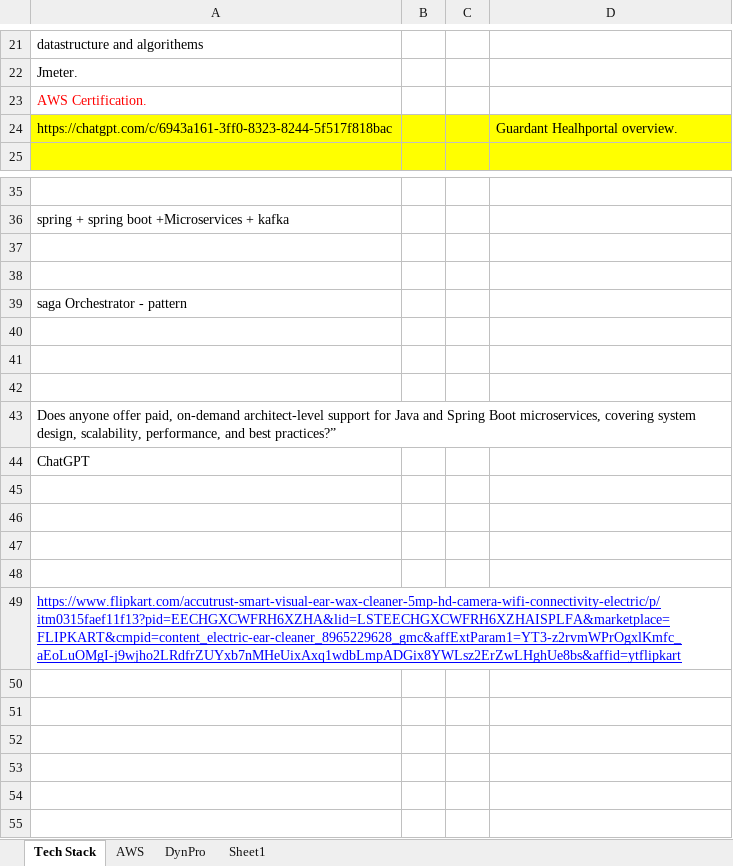
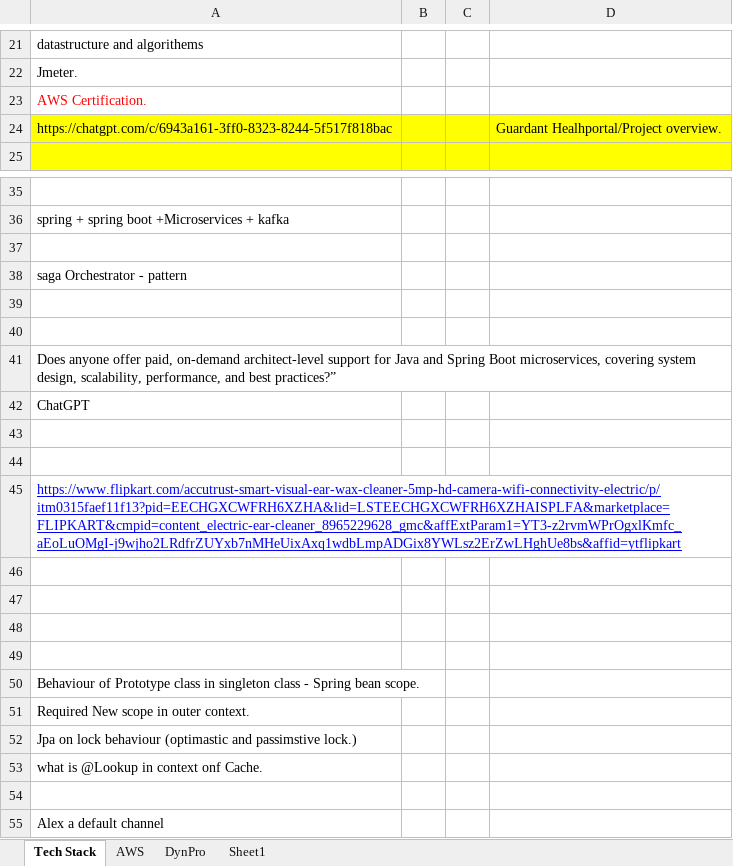
Before and after one commit to T-Gopinath/Docs, an Excel workbook: Lookup.xlsx, sheet Tech Stack, drawn as a sheet; only a part is shown, gaps mark what is left out; values as stored, in another font and other column widths than the file's, no borders; removed rows and columns are numbered as before the commit, all else as after; the diff names each change by its address in the sheet, - before the commit and + after, or states it on an @@ line.

```diff
--- a/Lookup.xlsx (sheet Tech Stack)
+++ b/Lookup.xlsx (sheet Tech Stack)
-D24: Guardant Healhportal overview.
+D24: Guardant Healhportal/Project overview.
-row 38: (empty)
-row 40: (empty)
+row 45: https://www.flipkart.com/accutrust-smart-visual-ear-wax-cleaner-5mp-hd-camera-wifi-connectivity-electric/p/itm0315faef11f13?pid=EECHGXCWFRH6XZHA&lid=LSTEECHGXCWFRH6XZHAISPLFA&marketplace=FLIPKART&cmpid=content_electric-ear-cleaner_8965229628_gmc&affExtParam1=YT3-z2rvmWPrOgxlKmfc_aEoLuOMgI-j9wjho2LRdfrZUYxb7nMHeUixAxq1wdbLmpADGix8YWLsz2ErZwLHghUe8bs&affid=ytflipkart
+row 48: (empty)
+row 49: (empty)
-A50: https://www.flipkart.com/accutrust-smart-visual-ear-wax-cleaner-5mp-hd-camera-wifi-connectivity-electric/p/itm0315faef11f13?pid=EECHGXCWFRH6XZHA&lid=LSTEECHGXCWFRH6XZHAISPLFA&marketplace=FLIPKART&cmpid=content_electric-ear-cleaner_8965229628_gmc&affExtParam1=YT3-z2rvmWPrOgxlKmfc_aEoLuOMgI-j9wjho2LRdfrZUYxb7nMHeUixAxq1wdbLmpADGix8YWLsz2ErZwLHghUe8bs&affid=ytflipkart
+A50: Behaviour of Prototype class in singleton class - Spring bean scope.
@@ A50 underline: on → off, text colour: #0000FF → black @@
+row 51: Required New scope in outer context.
+row 52: Jpa on lock behaviour (optimastic and passimstive lock.)
+row 53: what is @Lookup in context onf Cache.
+row 54: (empty)
+row 55: Alex a default channel
```
Also changed, not shown: sheet DynPro, sheet Sheet1, sheet AWS, 5 other files.
